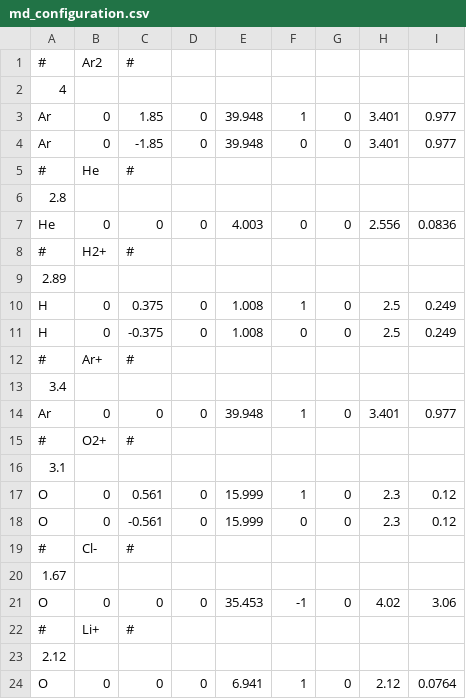
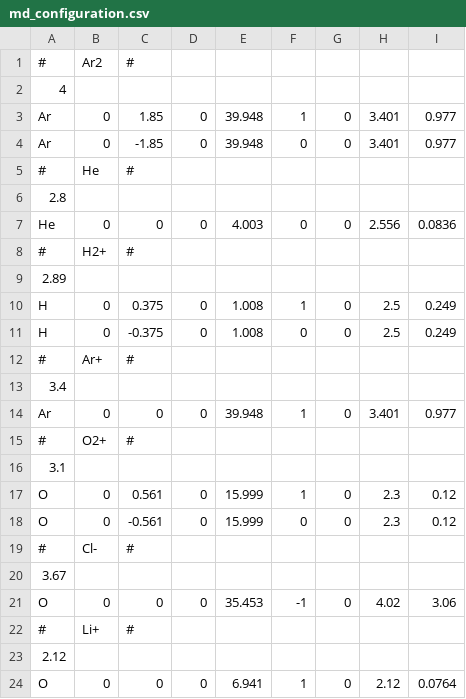
Before and after one commit to IPAMS/IDSimF, a CSV file: applications/ionMobility/BT-RS-IMSSim/example/md_configuration.csv, drawn as a sheet.

```diff
--- a/applications/ionMobility/BT-RS-IMSSim/example/md_configuration.csv
+++ b/applications/ionMobility/BT-RS-IMSSim/example/md_configuration.csv
@@ -19,3 +19,3 @@ O,0,-0.561,0,15.999,0,0,2.3,0.12
 #,Cl-,#,,,,,,
-1.67,,,,,,,,
+3.67,,,,,,,,
 O,0,0,0,35.453,-1,0,4.02,3.06
```
Also changed, not shown: 16 other files.
